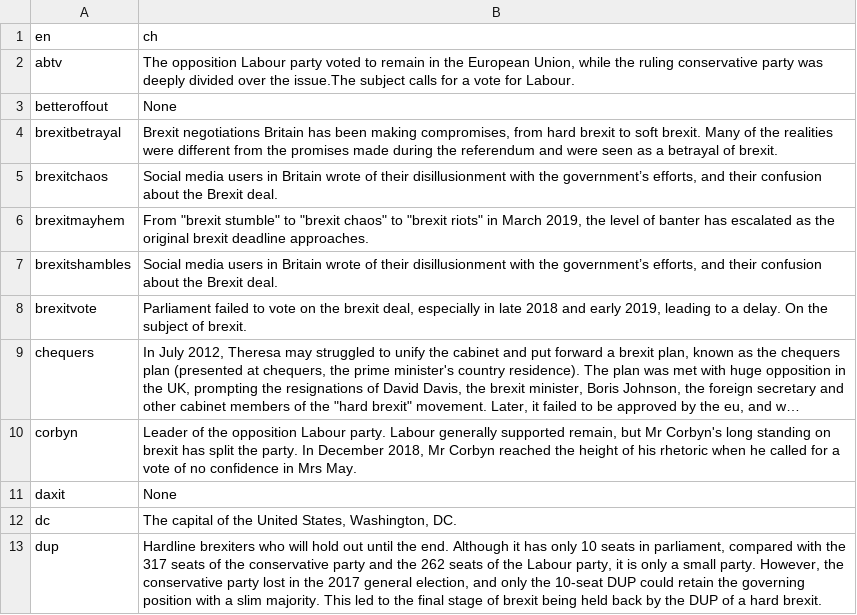
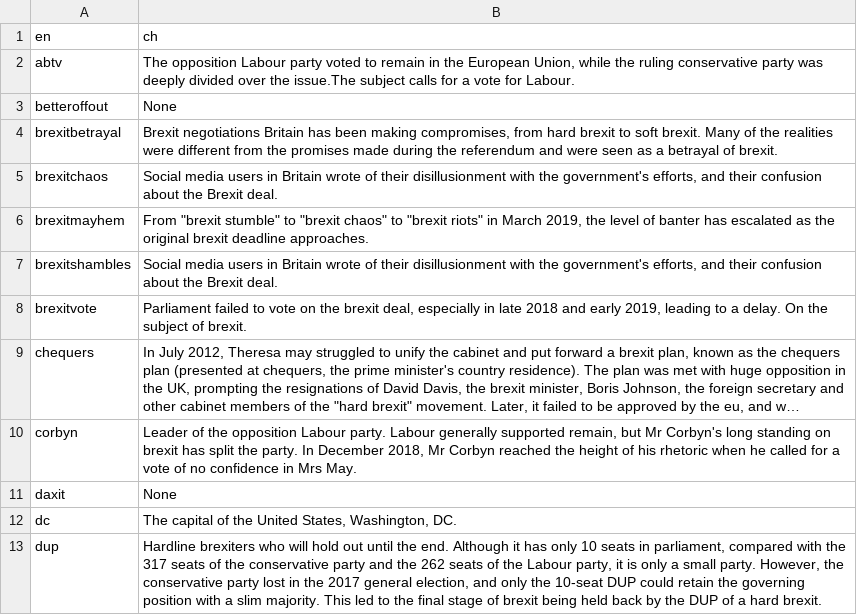
Before and after one commit to cuse666/brexitd2v, a CSV file: views/public/data/hashtag_bubble_explanation.csv, drawn as a sheet; only a part is shown; long unchanged cells end in …; the diff names each change by its address in the sheet, - before the commit and + after, or states it on an @@ line.

Commit message:
update EN description

```diff
--- a/views/public/data/hashtag_bubble_explanation.csv
+++ b/views/public/data/hashtag_bubble_explanation.csv
-B5 (ch): …with the government’s efforts, and…
+B5 (ch): …with the government's efforts, and…
-B7 (ch): …with the government’s efforts, and…
+B7 (ch): …with the government's efforts, and…
```
